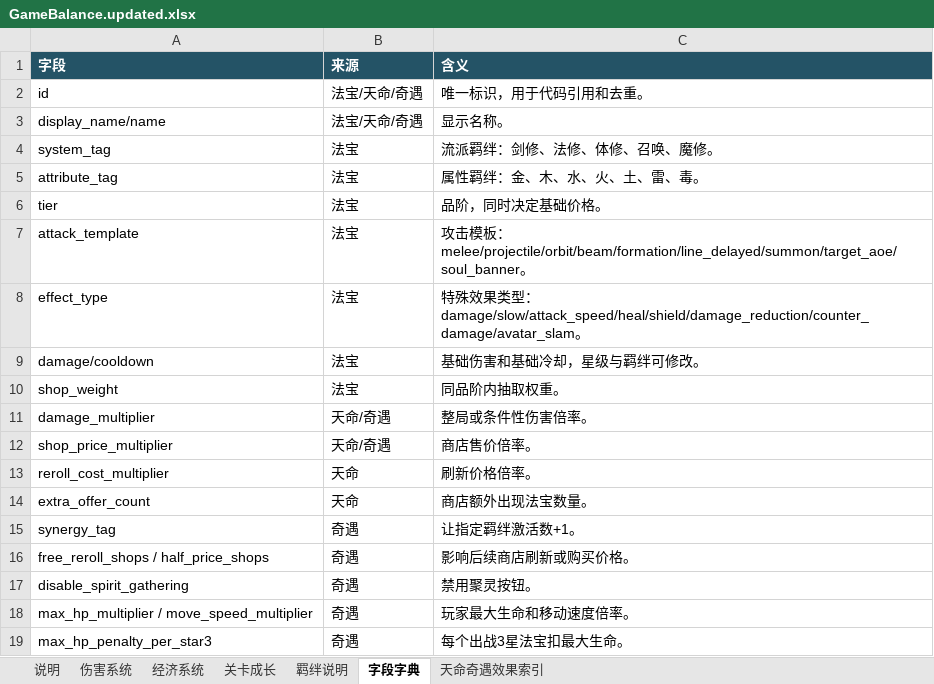
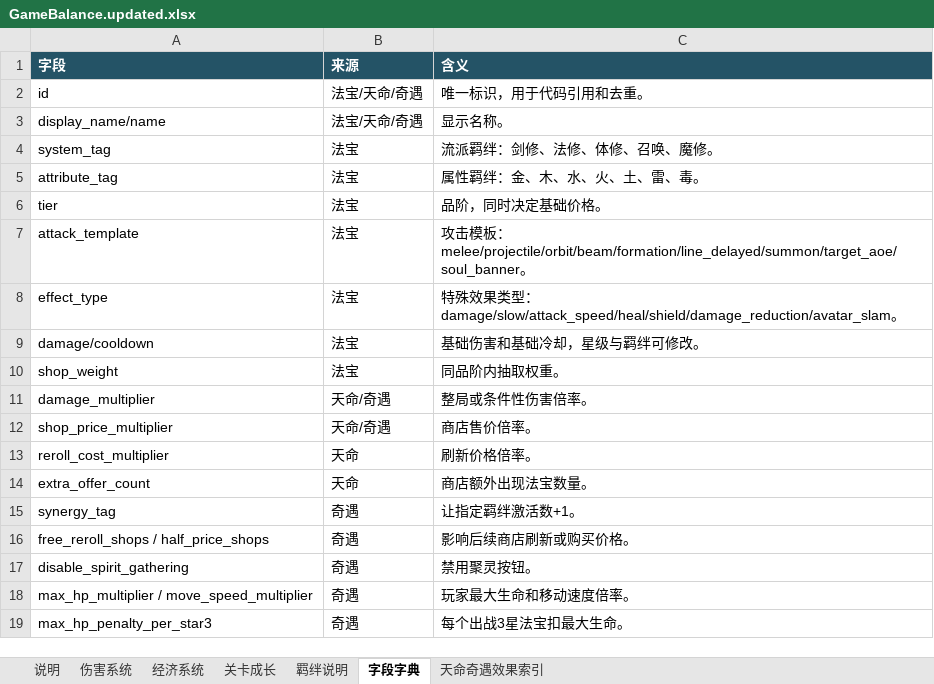
Before and after one commit to 4everGodK/build-rogue, an Excel workbook: docs/GameBalance.updated.xlsx, sheet 字段字典, drawn as a sheet; values as stored, in another font and other column widths than the file's, no borders; the diff names each change by its address in the sheet, - before the commit and + after, or states it on an @@ line.

```diff
--- a/docs/GameBalance.updated.xlsx (sheet 字段字典)
+++ b/docs/GameBalance.updated.xlsx (sheet 字段字典)
-C8 (含义): …型：damage/slow/attack_speed/heal/shield/damage_reduction/counter_damage/avatar_slam。
+C8 (含义): …型：damage/slow/attack_speed/heal/shield/damage_reduction/avatar_slam。
```
Also changed, not shown: sheet 说明, docs/GameBalance.xlsx, outputs/rebuilt_excels/build_rogue_config_data.xlsx, 37 other files.
